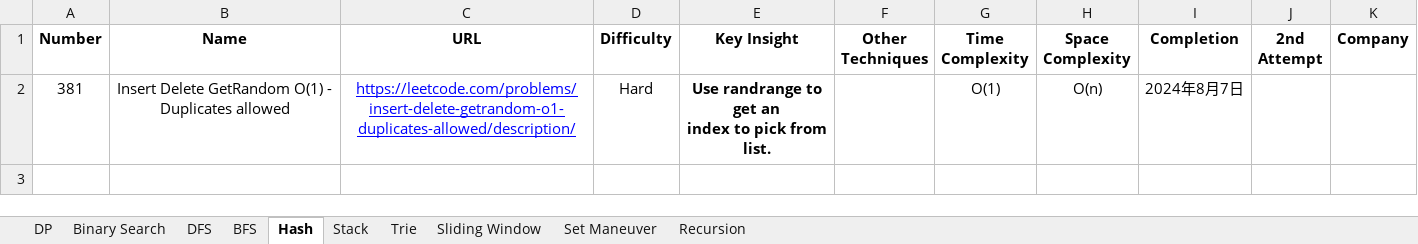
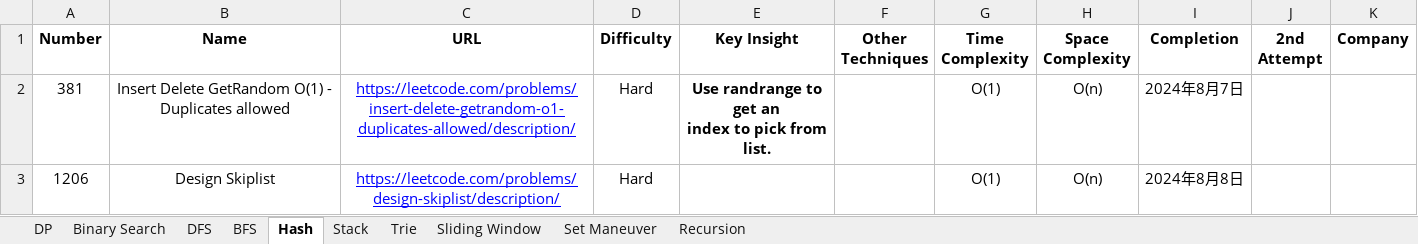
Before and after one commit to StarsExpress/LeetCode-Repository, an Excel workbook: LeetCode Techniques.xlsx, sheet Hash, drawn as a sheet; values as stored, in another font and other column widths than the file's, no borders; conditional formats not drawn; the diff names each change by its address in the sheet, - before the commit and + after, or states it on an @@ line.

Commit message:
Completed skip list.

```diff
--- a/LeetCode Techniques.xlsx (sheet Hash)
+++ b/LeetCode Techniques.xlsx (sheet Hash)
+row 3: 1206 | Design Skiplist | https://leetcode.com/problems/design-skiplist/description/ | Hard |  |  | O(1) | O(n) | 2024年8月8日
```
Also changed, not shown: 1 other file.
